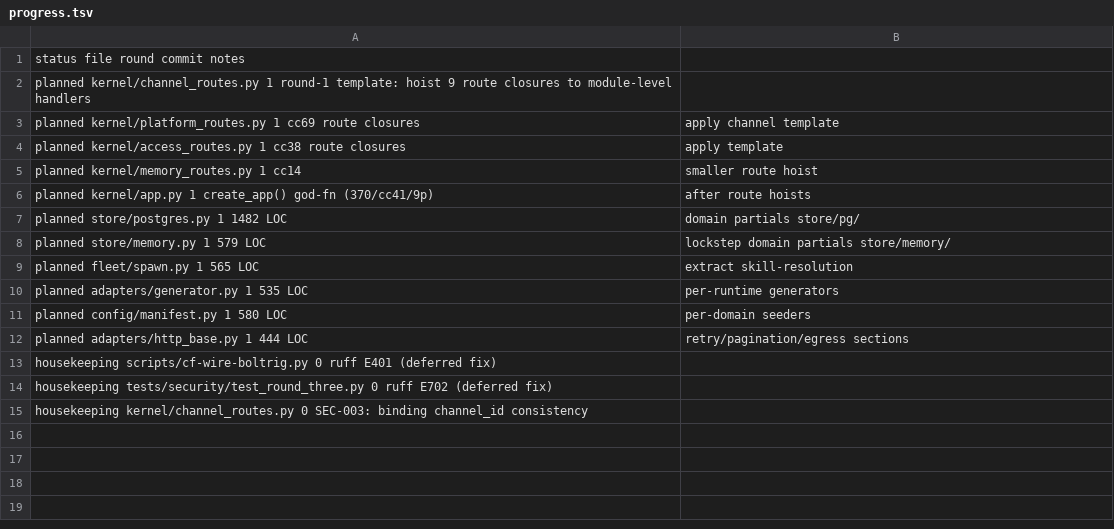
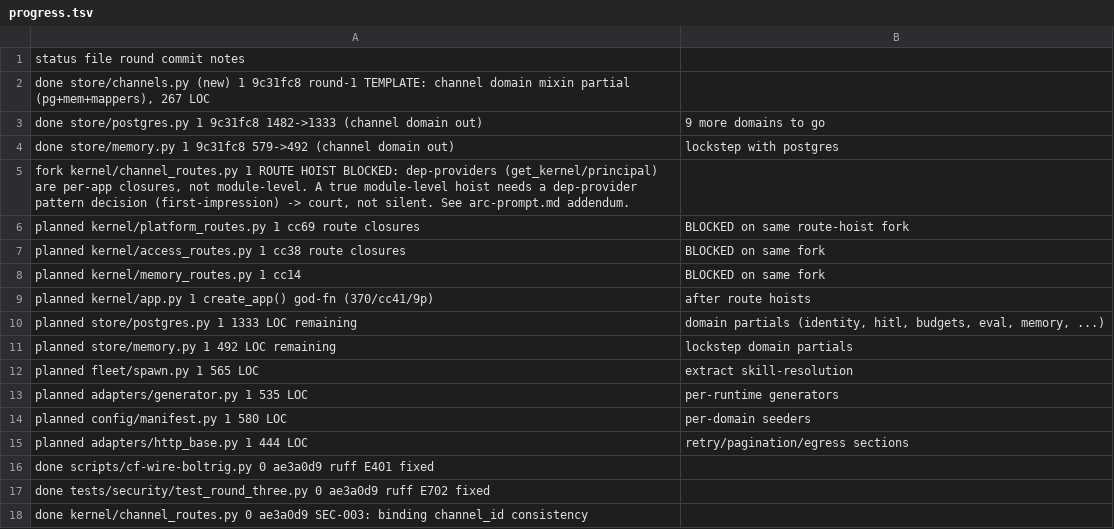
Before and after one commit to wlilley93/boltrig, a TSV file: docs/refactoring/arc-1/progress.tsv, drawn as a sheet.

Commit message:
docs(refactor): record round-1 template beat + route-hoist fork
progress.tsv: channel store domain marked done (9c31fc8); route-hoist cluster
flagged as a first-impression fork (dep-providers are per-app closures) for the
court, not a silent landing. arc-summary updated.

```diff
--- a/docs/refactoring/arc-1/progress.tsv
+++ b/docs/refactoring/arc-1/progress.tsv
@@ -1,9 +1,12 @@
 status	file	round	commit	notes
-planned	kernel/channel_routes.py	1		round-1 template: hoist 9 route closures to module-level handlers
-planned	kernel/platform_routes.py	1		cc69 route closures; apply channel template
-planned	kernel/access_routes.py	1		cc38 route closures; apply template
-planned	kernel/memory_routes.py	1		cc14; smaller route hoist
+done	store/channels.py (new)	1	9c31fc8	round-1 TEMPLATE: channel domain mixin partial (pg+mem+mappers), 267 LOC
+done	store/postgres.py	1	9c31fc8	1482->1333 (channel domain out); 9 more domains to go
+done	store/memory.py	1	9c31fc8	579->492 (channel domain out); lockstep with postgres
+fork	kernel/channel_routes.py	1		ROUTE HOIST BLOCKED: dep-providers (get_kernel/principal) are per-app closures, not module-level. A true module-level hoist needs a dep-provider pattern decision (first-impression) -> court, not silent. See arc-prompt.md addendum.
+planned	kernel/platform_routes.py	1		cc69 route closures; BLOCKED on same route-hoist fork
+planned	kernel/access_routes.py	1		cc38 route closures; BLOCKED on same fork
+planned	kernel/memory_routes.py	1		cc14; BLOCKED on same fork
 planned	kernel/app.py	1		create_app() god-fn (370/cc41/9p); after route hoists
-planned	store/postgres.py	1	1482 LOC; domain partials store/pg/
-planned	store/memory.py	1	579 LOC; lockstep domain partials store/memory/
+planned	store/postgres.py	1	1333 LOC remaining; domain partials (identity, hitl, budgets, eval, memory, ...)
+planned	store/memory.py	1	492 LOC remaining; lockstep domain partials
 planned	fleet/spawn.py	1	565 LOC; extract skill-resolution
@@ -12,4 +15,4 @@ planned	config/manifest.py	1	580 LOC; per-domain seeders
 planned	adapters/http_base.py	1	444 LOC; retry/pagination/egress sections
-housekeeping	scripts/cf-wire-boltrig.py	0		ruff E401 (deferred fix)
-housekeeping	tests/security/test_round_three.py	0		ruff E702 (deferred fix)
-housekeeping	kernel/channel_routes.py	0		SEC-003: binding channel_id consistency
+done	scripts/cf-wire-boltrig.py	0	ae3a0d9	ruff E401 fixed
+done	tests/security/test_round_three.py	0	ae3a0d9	ruff E702 fixed
+done	kernel/channel_routes.py	0	ae3a0d9	SEC-003: binding channel_id consistency
```
Also changed, not shown: 2 other files.
